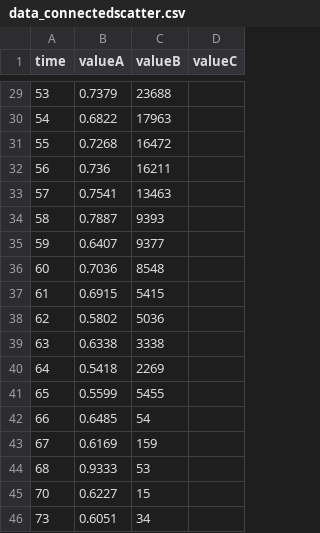
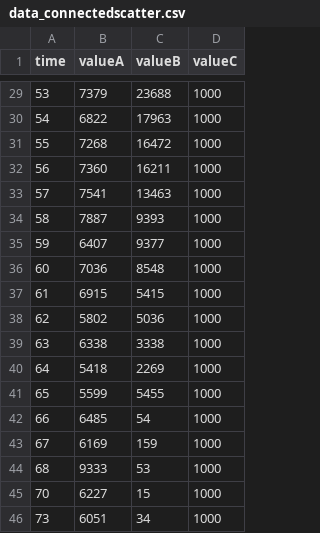
Before and after one commit to GuillermoCalzada/D3Unir, a CSV file: data_connectedscatter.csv, drawn as a sheet; only a part is shown, gaps mark what is left out; the diff covers the shown part only.

```diff
--- a/data_connectedscatter.csv
+++ b/data_connectedscatter.csv
@@ -29,18 +29,18 @@ time,valueA,valueB,valueC
-53,0.7379,23688,
-54,0.6822,17963,
-55,0.7268,16472,
-56,0.736,16211,
-57,0.7541,13463,
-58,0.7887,9393,
-59,0.6407,9377,
-60,0.7036,8548,
-61,0.6915,5415,
-62,0.5802,5036,
-63,0.6338,3338,
-64,0.5418,2269,
-65,0.5599,5455,
-66,0.6485,54,
-67,0.6169,159,
-68,0.9333,53,
-70,0.6227,15,
-73,0.6051,34,
+53,7379,23688,1000
+54,6822,17963,1000
+55,7268,16472,1000
+56,7360,16211,1000
+57,7541,13463,1000
+58,7887,9393,1000
+59,6407,9377,1000
+60,7036,8548,1000
+61,6915,5415,1000
+62,5802,5036,1000
+63,6338,3338,1000
+64,5418,2269,1000
+65,5599,5455,1000
+66,6485,54,1000
+67,6169,159,1000
+68,9333,53,1000
+70,6227,15,1000
+73,6051,34,1000
```
Also changed, not shown: 54 edited cells elsewhere in this file.
